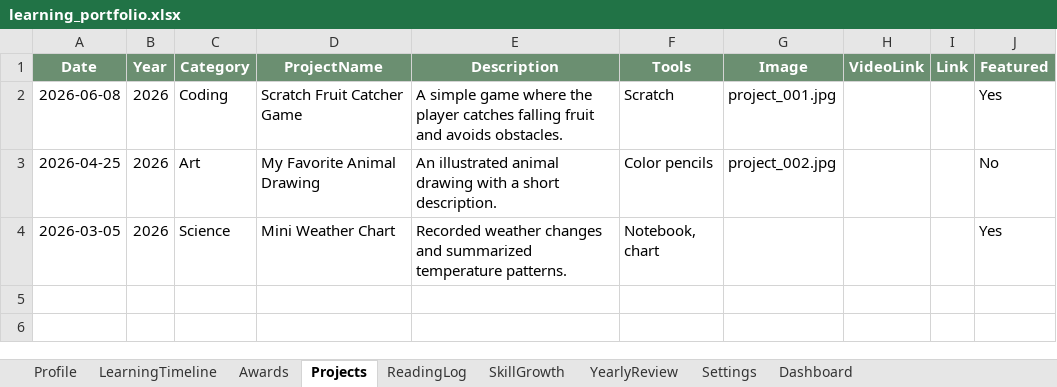
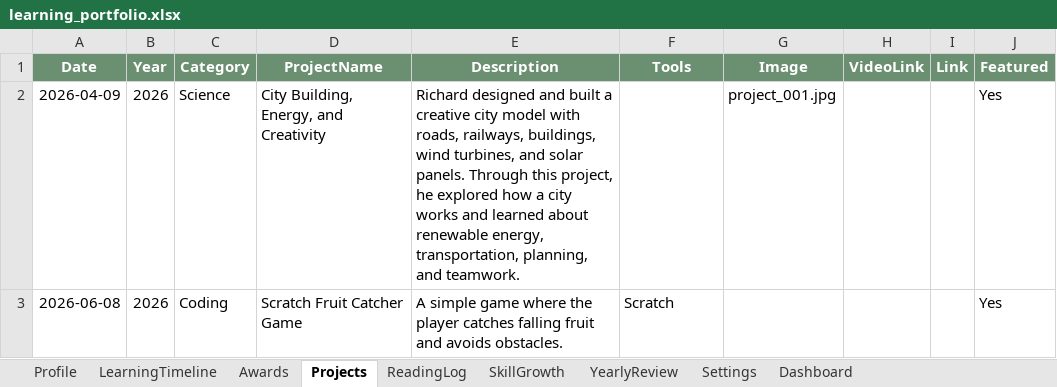
Before and after one commit to even182/richard-personal-hub, an Excel workbook: data/learning_portfolio.xlsx, sheet Projects, drawn as a sheet; values as stored, in another font and other column widths than the file's, no borders; table styles not drawn; removed rows and columns are numbered as before the commit, all else as after; the diff names each change by its address in the sheet, - before the commit and + after, or states it on an @@ line.

Commit message:
Update learning activities and performance images

```diff
--- a/data/learning_portfolio.xlsx (sheet Projects)
+++ b/data/learning_portfolio.xlsx (sheet Projects)
+row 2: 2026-04-09 | 2026 | Science | City Building, Energy, and Creativity | Richard designed and built a creative city model with roads, railways, buildings, wind turbines, and solar panels. Through this project, he explored how a city works and learned about renewable energy, transportation, planning, and teamwork. |  | project_001.jpg |  |  | Yes
-G3 (Image): project_001.jpg
+G3 (Image): (empty)
-row 3: 2026-04-25 | 2026 | Art | My Favorite Animal Drawing | An illustrated animal drawing with a short description. | Color pencils | project_002.jpg |  |  | No
-row 4: 2026-03-05 | 2026 | Science | Mini Weather Chart | Recorded weather changes and summarized temperature patterns. | Notebook, chart |  |  |  | Yes
```
Also changed, not shown: sheet ReadingLog, sheet LearningTimeline, sheet Dashboard, 6 other files.
